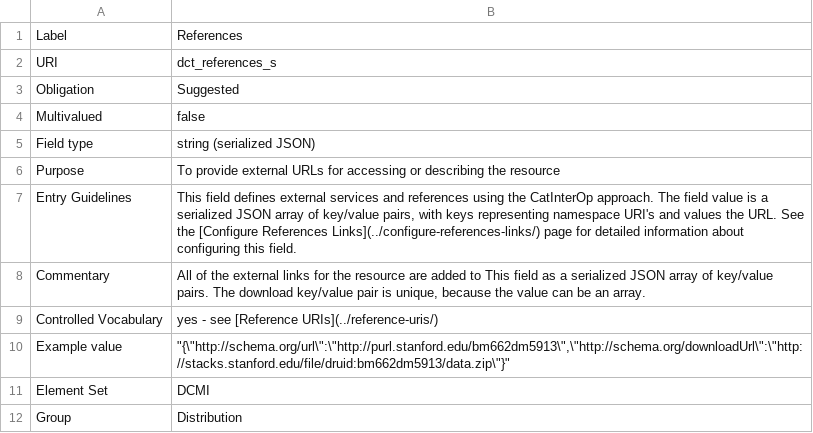
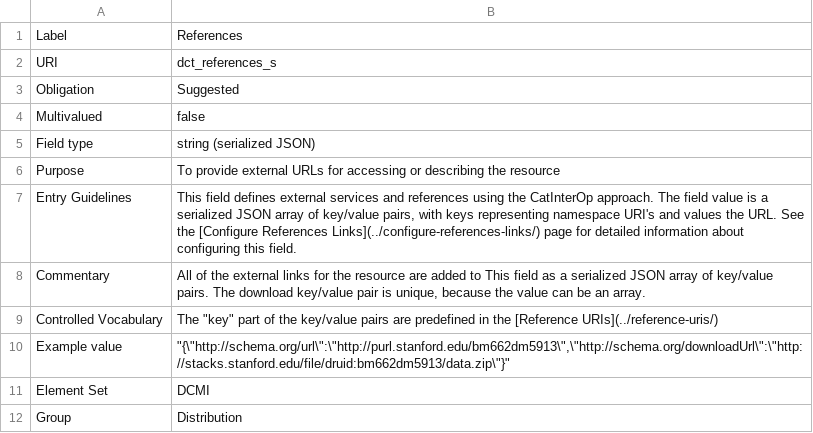
Before and after one commit to OpenGeoMetadata/opengeometadata.github.io, a CSV file: docs/ogm-aardvark/references.csv, drawn as a sheet.

Commit message:
integrate controlled values

```diff
--- a/docs/ogm-aardvark/references.csv
+++ b/docs/ogm-aardvark/references.csv
@@ -8,3 +8,3 @@ Entry Guidelines,"This field defines external services and references using the
 Commentary,"All of the external links for the resource are added to This field as a serialized JSON array of key/value pairs. The download key/value pair is unique, because the value can be an array."
-Controlled Vocabulary,yes - see [Reference URIs](../reference-uris/)
+Controlled Vocabulary,"The ""key"" part of the key/value pairs are predefined in the [Reference URIs](../reference-uris/)"
 Example value,"""{\""http://schema.org/url\"":\""http://purl.stanford.edu/bm662dm5913\"",\""http://schema.org/downloadUrl\"":\""http://stacks.stanford.edu/file/druid:bm662dm5913/data.zip\""}"""
```
Also changed, not shown: 6 other files.
